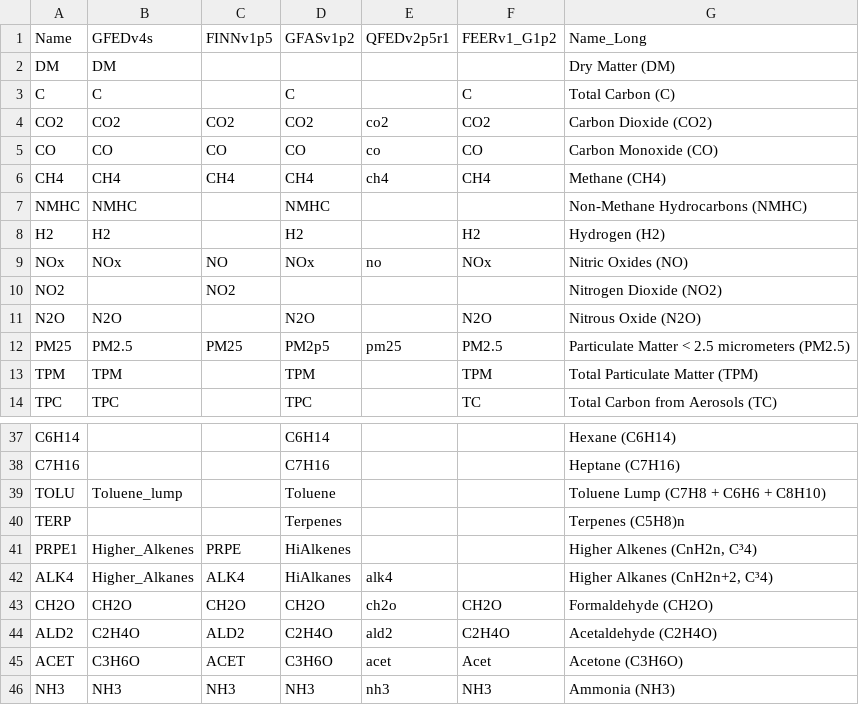
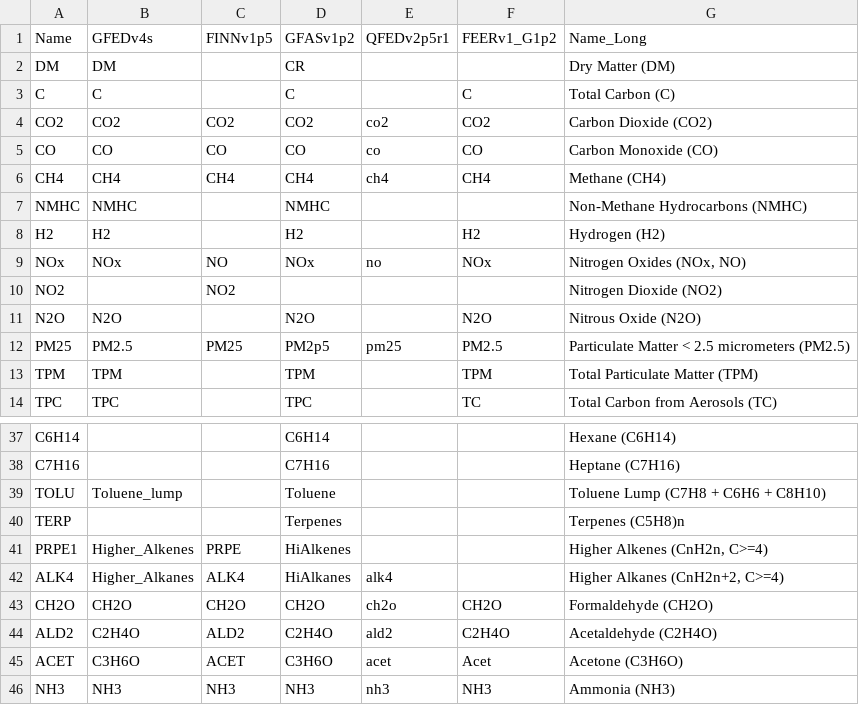
Before and after one commit to tianjialiu/FIRECAM, a CSV file: data_cache/ancill/species_names.csv, drawn as a sheet; only a part is shown, gaps mark what is left out; the diff names each change by its address in the sheet, - before the commit and + after, or states it on an @@ line.

Commit message:
update FIRECAM, add GFEDv4s explorer, update species_names.csv

```diff
--- a/data_cache/ancill/species_names.csv
+++ b/data_cache/ancill/species_names.csv
-D2: (empty)
+D2: CR
-G9: Nitric Oxides (NO)
+G9: Nitrogen Oxides (NOx, NO)
-G41: Higher Alkenes (CnH2n, C³4)
+G41: Higher Alkenes (CnH2n, C>=4)
-G42: Higher Alkanes (CnH2n+2, C³4)
+G42: Higher Alkanes (CnH2n+2, C>=4)
```
Also changed, not shown: 11 other files.
